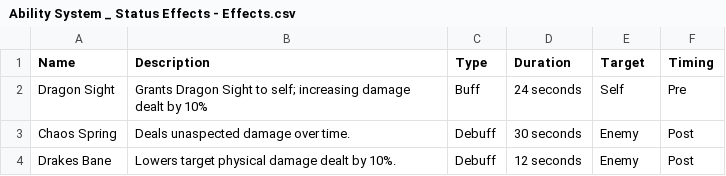
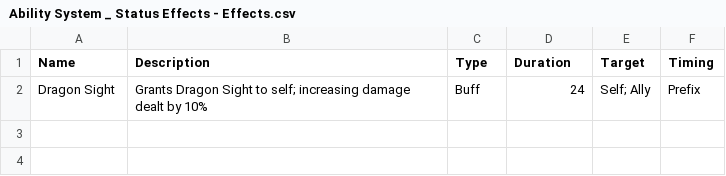
Before and after one commit to ltsLumina/AbilitySystem, a CSV file: Assets/_Project/Runtime/Resources/Ability System _ Status Effects - Effects.csv, drawn as a sheet; the diff names each change by its address in the sheet, - before the commit and + after, or states it on an @@ line.

```diff
--- a/Assets/_Project/Runtime/Resources/Ability System _ Status Effects - Effects.csv
+++ b/Assets/_Project/Runtime/Resources/Ability System _ Status Effects - Effects.csv
-D2 (Duration): 24 seconds
+D2 (Duration): 24
-E2 (Target): Self
+E2 (Target): Self; Ally
-F2 (Timing): Pre
+F2 (Timing): Prefix
-row 3: Chaos Spring | Deals unaspected damage over time. | Debuff | 30 seconds | Enemy | Post
-row 4: Drakes Bane | Lowers target physical damage dealt by 10%. | Debuff | 12 seconds | Enemy | Post
```
Also changed, not shown: 26 other files.
